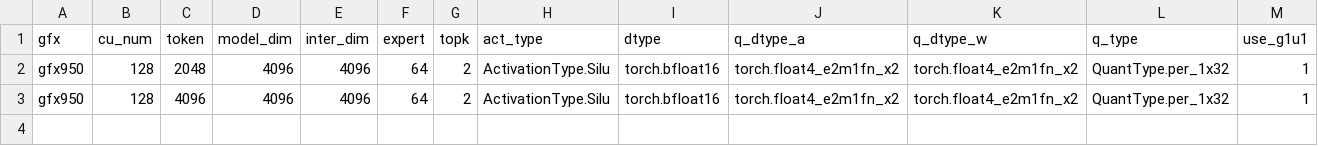
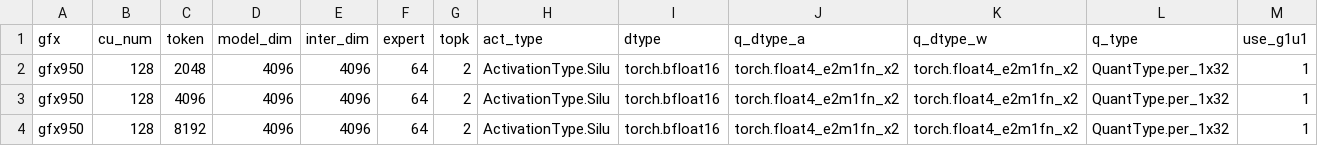
Before and after one commit to mpashkovskii/aiter, a CSV file: aiter/configs/model_configs/muse_spark_a4w4_tuned_fmoe.csv, drawn as a sheet; only a part is shown; rows hold the shown columns only; the diff names each change by its address in the sheet, - before the commit and + after, or states it on an @@ line.

```diff
--- a/aiter/configs/model_configs/muse_spark_a4w4_tuned_fmoe.csv
+++ b/aiter/configs/model_configs/muse_spark_a4w4_tuned_fmoe.csv
+row 4: gfx950 | 128 | 8192 | 4096 | 4096 | 64 | 2 | ActivationType.Silu | torch.bfloat16 | torch.float4_e2m1fn_x2 | torch.float4_e2m1fn_x2 | QuantType.per_1x32 | 1
```
